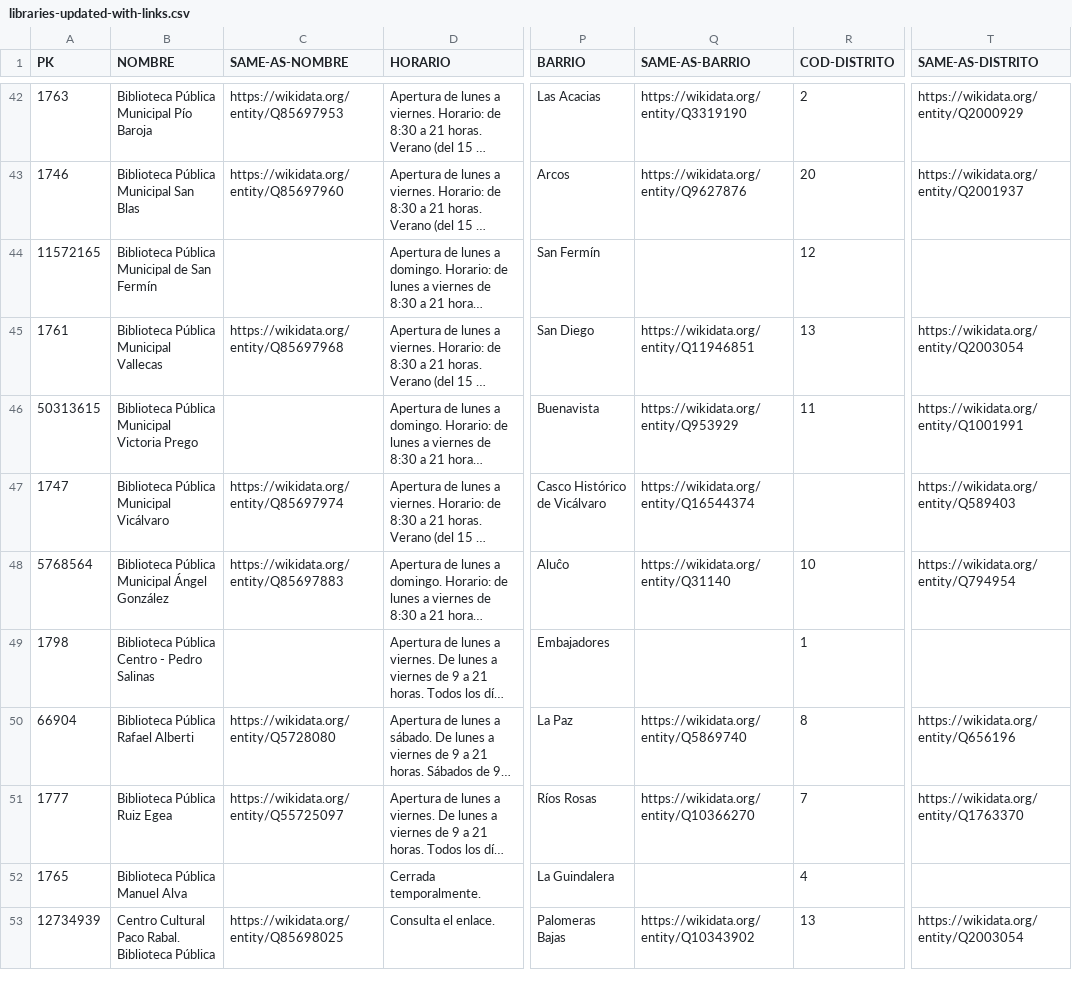
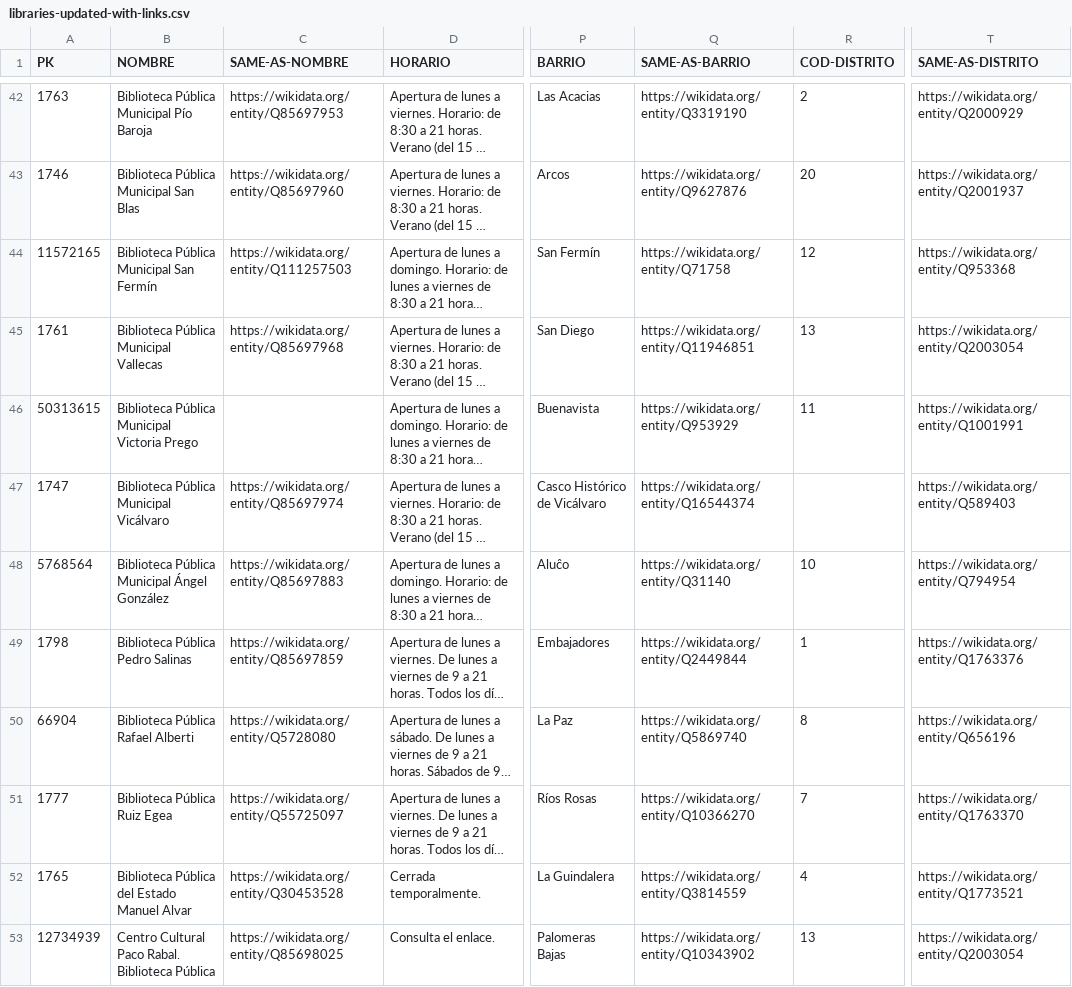
Before and after one commit to LeonardoLin05/Curso2026-2027_HandsOn, a CSV file: HandsOn/Group06/csv/libraries-updated-with-links.csv, drawn as a sheet; only a part is shown, gaps mark what is left out; long unchanged cells end in …; the diff covers the shown part only; the diff names each change by its address in the sheet, - before the commit and + after, or states it on an @@ line.

```diff
--- a/HandsOn/Group06/csv/libraries-updated-with-links.csv
+++ b/HandsOn/Group06/csv/libraries-updated-with-links.csv
-B44 (NOMBRE): Biblioteca Pública Municipal de San Fermín
+B44 (NOMBRE): Biblioteca Pública Municipal San Fermín
-C44 (SAME-AS-NOMBRE): (empty)
+C44 (SAME-AS-NOMBRE): https://wikidata.org/entity/Q111257503
-Q44 (SAME-AS-BARRIO): (empty)
+Q44 (SAME-AS-BARRIO): https://wikidata.org/entity/Q71758
-T44 (SAME-AS-DISTRITO): (empty)
+T44 (SAME-AS-DISTRITO): https://wikidata.org/entity/Q953368
-B49 (NOMBRE): Biblioteca Pública Centro - Pedro Salinas
+B49 (NOMBRE): Biblioteca Pública Pedro Salinas
-C49 (SAME-AS-NOMBRE): (empty)
+C49 (SAME-AS-NOMBRE): https://wikidata.org/entity/Q85697859
-Q49 (SAME-AS-BARRIO): (empty)
+Q49 (SAME-AS-BARRIO): https://wikidata.org/entity/Q2449844
-T49 (SAME-AS-DISTRITO): (empty)
+T49 (SAME-AS-DISTRITO): https://wikidata.org/entity/Q1763376
-B52 (NOMBRE): Biblioteca Pública Manuel Alva
+B52 (NOMBRE): Biblioteca Pública del Estado Manuel Alvar
-C52 (SAME-AS-NOMBRE): (empty)
+C52 (SAME-AS-NOMBRE): https://wikidata.org/entity/Q30453528
-Q52 (SAME-AS-BARRIO): (empty)
+Q52 (SAME-AS-BARRIO): https://wikidata.org/entity/Q3814559
-T52 (SAME-AS-DISTRITO): (empty)
+T52 (SAME-AS-DISTRITO): https://wikidata.org/entity/Q1773521
```
Also changed, not shown: 28 edited cells elsewhere in this file, HandsOn/Group06/csv/museums-updated-with-links.csv, 1 other file.
